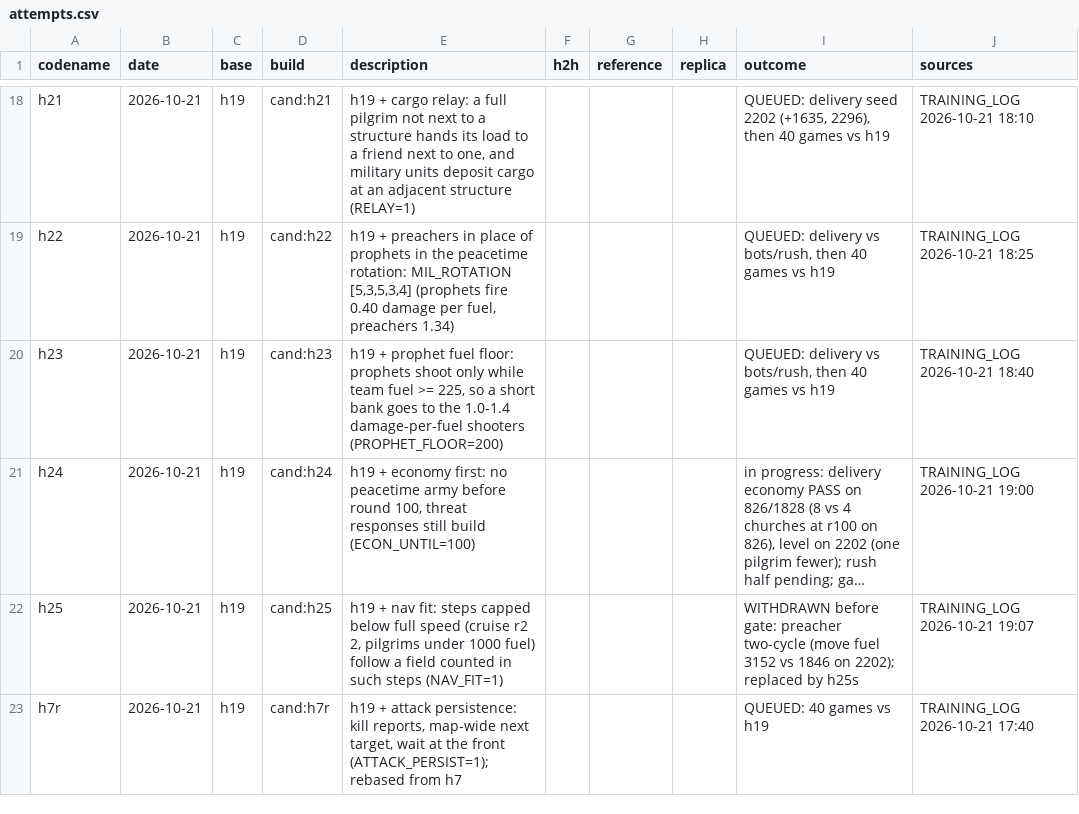
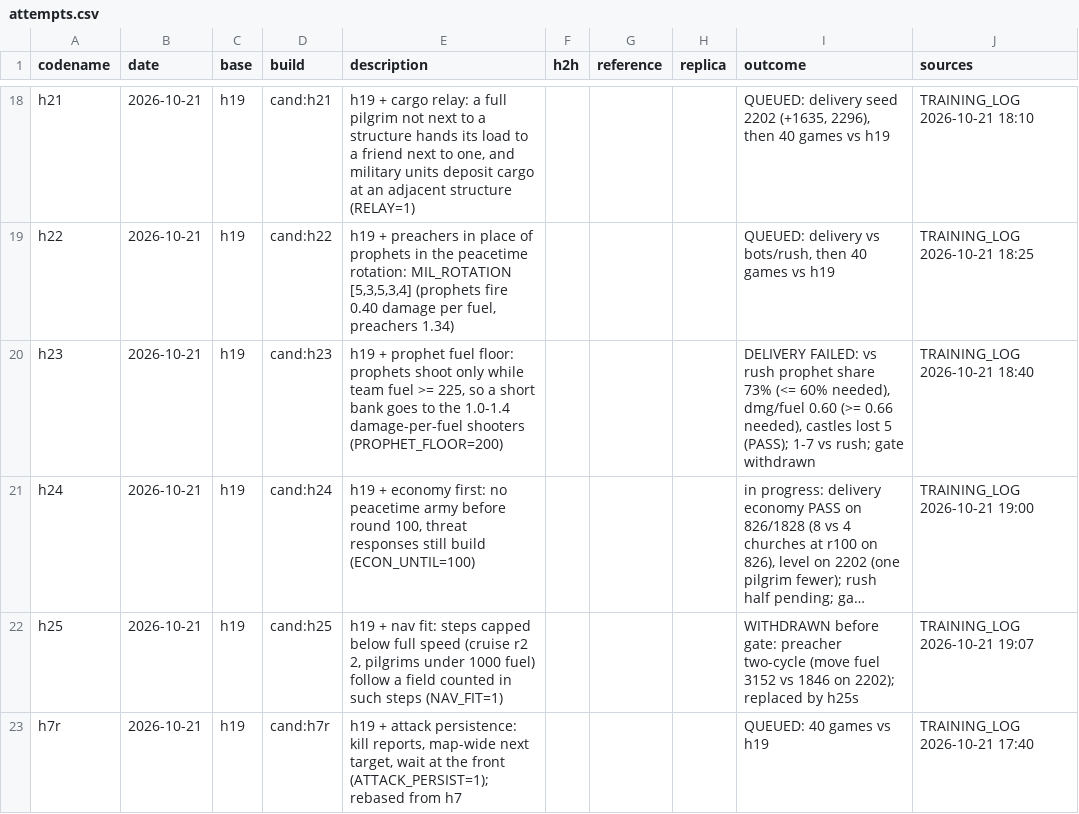
Before and after one commit to terryvanbelle/battlecode19-vibe, a CSV file: progress/attempts.csv, drawn as a sheet; only a part is shown, gaps mark what is left out; long unchanged cells end in …; the diff names each change by its address in the sheet, - before the commit and + after, or states it on an @@ line.

```diff
--- a/progress/attempts.csv
+++ b/progress/attempts.csv
-I20 (outcome): QUEUED: delivery vs bots/rush, then 40 games vs h19
+I20 (outcome): DELIVERY FAILED: vs rush prophet share 73% (<= 60% needed), dmg/fuel 0.60 (>= 0.66 needed), castles lost 5 (PASS); 1-7 vs rush; gate withdrawn
```
Also changed, not shown: 3 other files.
